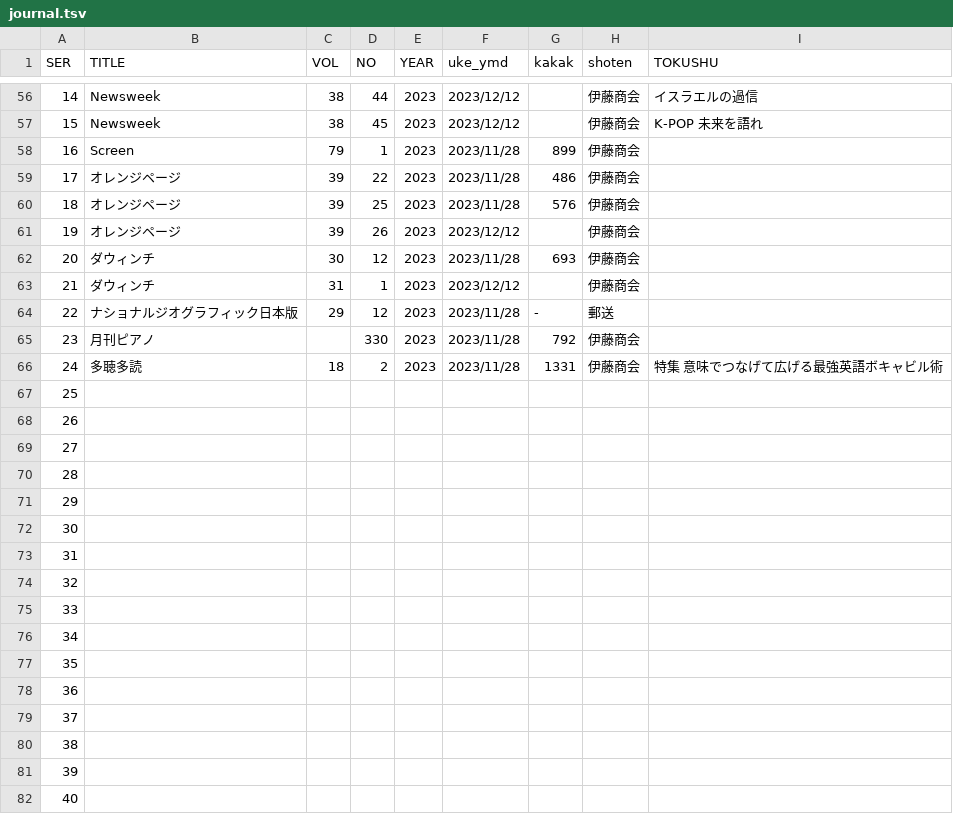
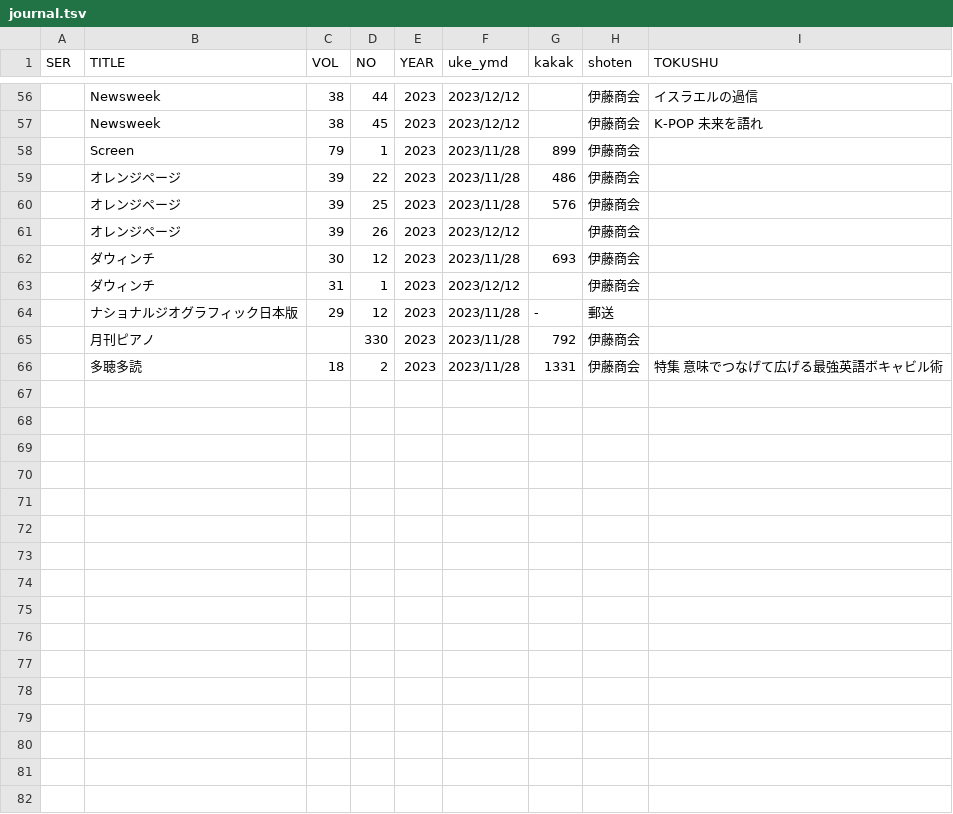
Before and after one commit to Matsunotakanori/school_lib.github.io, a TSV file: _data/journal.tsv, drawn as a sheet; only a part is shown, gaps mark what is left out; the diff covers the shown part only.

```diff
--- a/_data/journal.tsv
+++ b/_data/journal.tsv
@@ -56,27 +56,11 @@
-14	Newsweek	38	44	2023	2023/12/12		伊藤商会	イスラエルの過信
-15	Newsweek	38	45	2023	2023/12/12		伊藤商会	K-POP　未来を語れ
-16	Screen	79	1	2023	2023/11/28	899	伊藤商会	
-17	オレンジページ	39	22	2023	2023/11/28	486	伊藤商会	
-18	オレンジページ	39	25	2023	2023/11/28	576	伊藤商会	
-19	オレンジページ	39	26	2023	2023/12/12		伊藤商会	
-20	ダウィンチ	30	12	2023	2023/11/28	693	伊藤商会	
-21	ダウィンチ	31	1	2023	2023/12/12		伊藤商会	
-22	ナショナルジオグラフィック日本版	29	12	2023	2023/11/28	-	郵送	
-23	月刊ピアノ		330	2023	2023/11/28	792	伊藤商会	
-24	多聴多読	18	2	2023	2023/11/28	1331	伊藤商会	特集　意味でつなげて広げる最強英語ボキャビル術
-25								
-26								
-27								
-28								
-29								
-30								
-31								
-32								
-33								
-34								
-35								
-36								
-37								
-38								
-39								
-40								
+	Newsweek	38	44	2023	2023/12/12		伊藤商会	イスラエルの過信
+	Newsweek	38	45	2023	2023/12/12		伊藤商会	K-POP　未来を語れ
+	Screen	79	1	2023	2023/11/28	899	伊藤商会	
+	オレンジページ	39	22	2023	2023/11/28	486	伊藤商会	
+	オレンジページ	39	25	2023	2023/11/28	576	伊藤商会	
+	オレンジページ	39	26	2023	2023/12/12		伊藤商会	
+	ダウィンチ	30	12	2023	2023/11/28	693	伊藤商会	
+	ダウィンチ	31	1	2023	2023/12/12		伊藤商会	
+	ナショナルジオグラフィック日本版	29	12	2023	2023/11/28	-	郵送	
+	月刊ピアノ		330	2023	2023/11/28	792	伊藤商会	
+	多聴多読	18	2	2023	2023/11/28	1331	伊藤商会	特集　意味でつなげて広げる最強英語ボキャビル術
```
Also changed, not shown: 11 removed rows and 54 edited cells elsewhere in this file.
